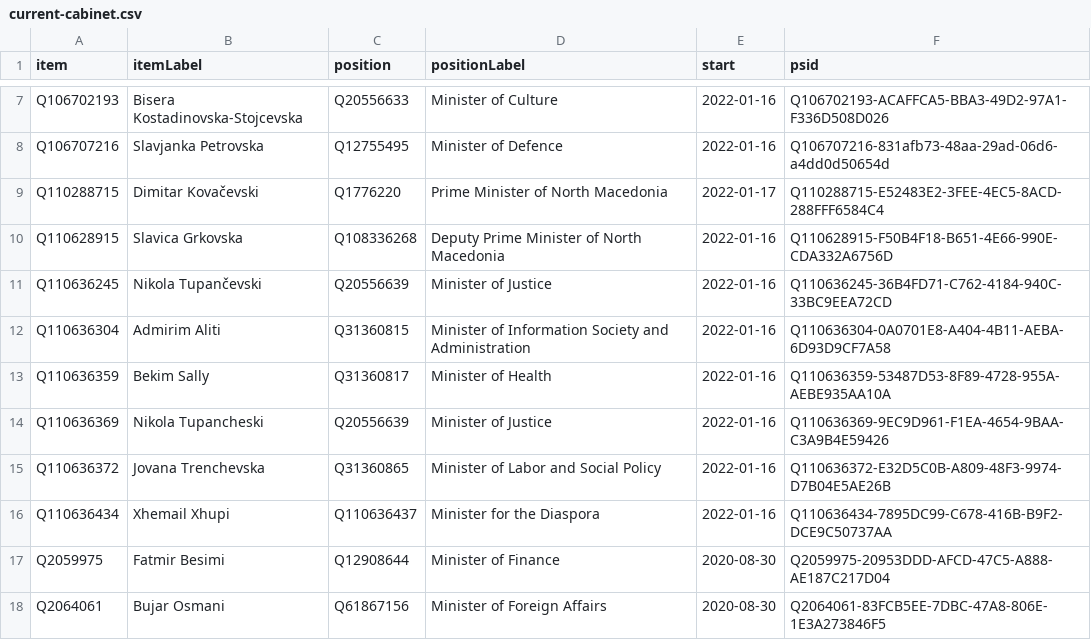
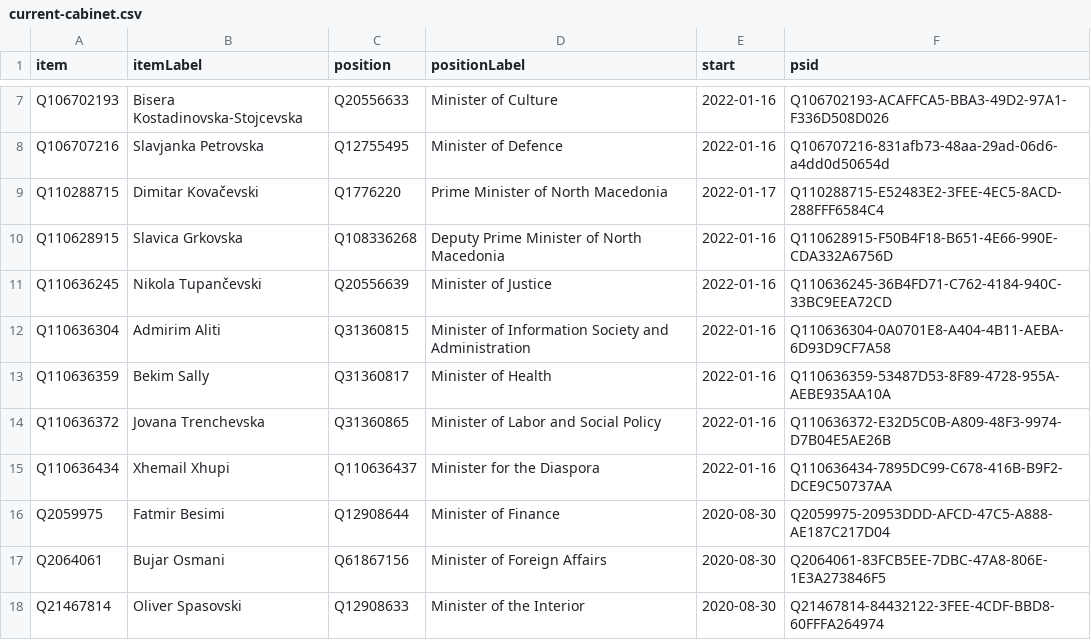
Before and after one commit to every-politician-scrapers/north-macedonia-ministers, a CSV file: wikidata/results/current-cabinet.csv, drawn as a sheet; only a part is shown, gaps mark what is left out; the shorter side is filled out with more unchanged rows; the diff names each change by its address in the sheet, - before the commit and + after, or states it on an @@ line.

Commit message:
Run SPARQL queries

```diff
--- a/wikidata/results/current-cabinet.csv
+++ b/wikidata/results/current-cabinet.csv
-row 14: Q110636369 | Nikola Tupancheski | Q20556639 | Minister of Justice | 2022-01-16 | Q110636369-9EC9D961-F1EA-4654-9BAA-C3A9B4E59426
```
